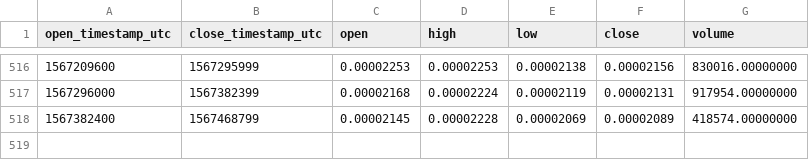
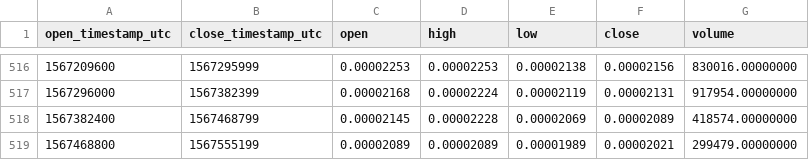
Before and after one commit to cryptobigbro/binance-GRSBTC, a CSV file: binance-GRSBTC-1d.csv, drawn as a sheet; only a part is shown, gaps mark what is left out; the diff names each change by its address in the sheet, - before the commit and + after, or states it on an @@ line.

```diff
--- a/binance-GRSBTC-1d.csv
+++ b/binance-GRSBTC-1d.csv
+row 519: 1567468800 | 1567555199 | 0.00002089 | 0.00002089 | 0.00001989 | 0.00002021 | 299479.00000000
```
Also changed, not shown: binance-GRSBTC-1h.csv.
